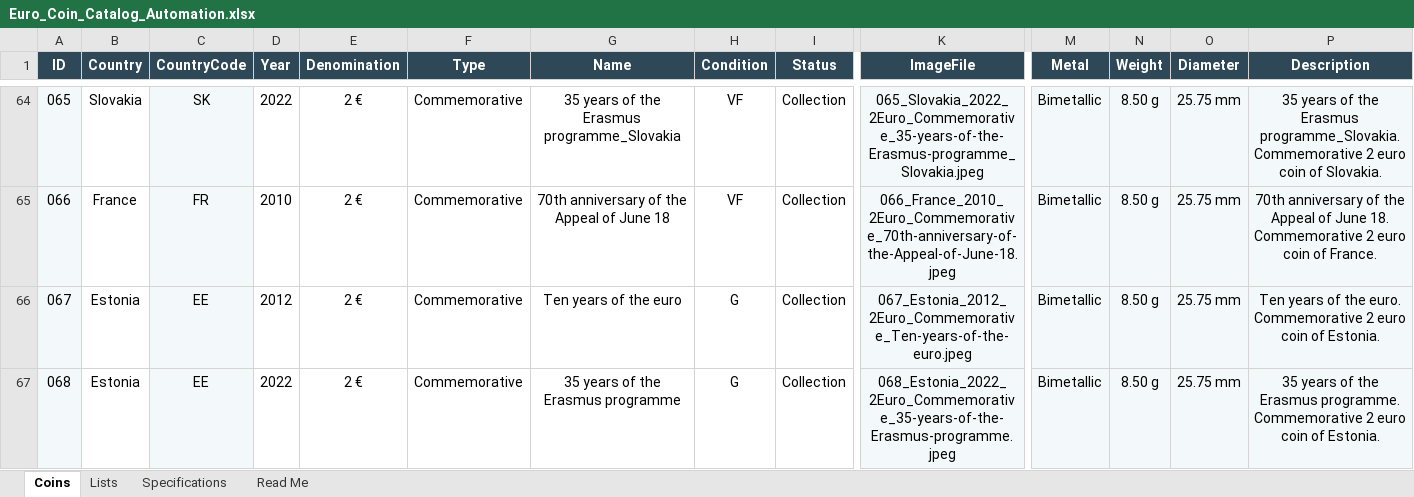
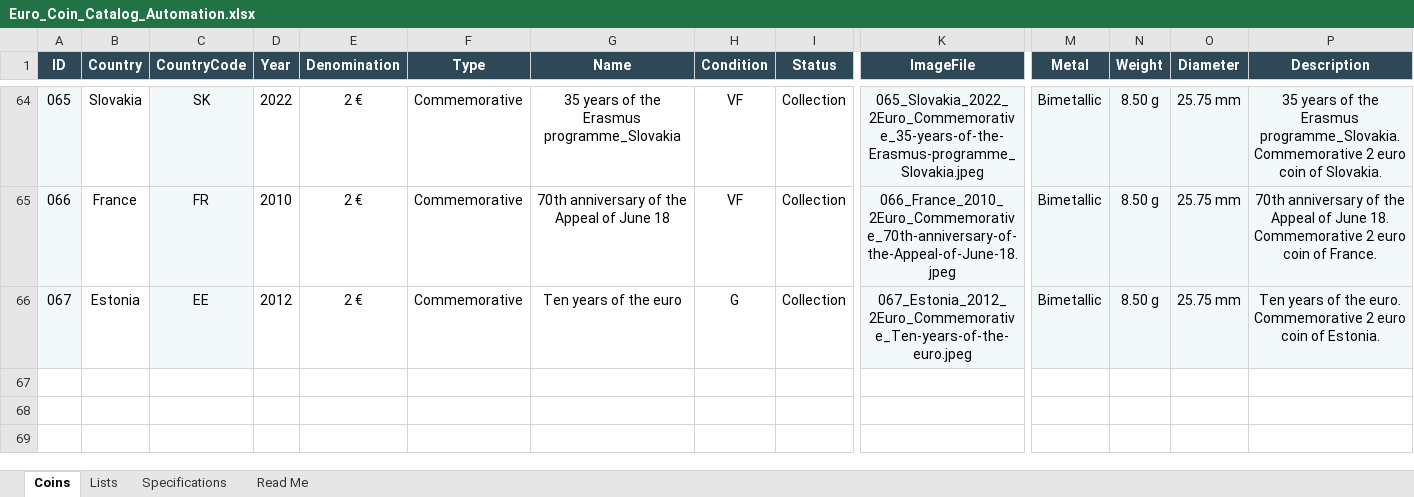
Before and after one commit to coins-mp/coins-mp.github.io, an Excel workbook: data/Euro_Coin_Catalog_Automation.xlsx, sheet Coins, drawn as a sheet; only a part is shown, gaps mark what is left out; values as stored, in another font and other column widths than the file's, no borders; conditional formats not drawn; rows hold the shown columns only; the diff names each change by its address in the sheet, - before the commit and + after, or states it on an @@ line.

```diff
--- a/data/Euro_Coin_Catalog_Automation.xlsx (sheet Coins)
+++ b/data/Euro_Coin_Catalog_Automation.xlsx (sheet Coins)
-row 67: 068 | Estonia | EE | 2022 | 2 € | Commemorative | 35 years of the Erasmus programme | G | Collection | 068_Estonia_2022_2Euro_Commemorative_35-years-of-the-Erasmus-programme.jpeg | Bimetallic | 8.50 g | 25.75 mm | 35 years of the Erasmus programme. Commemorative 2 euro coin of Estonia.
```
Also changed, not shown: 2 other files.
